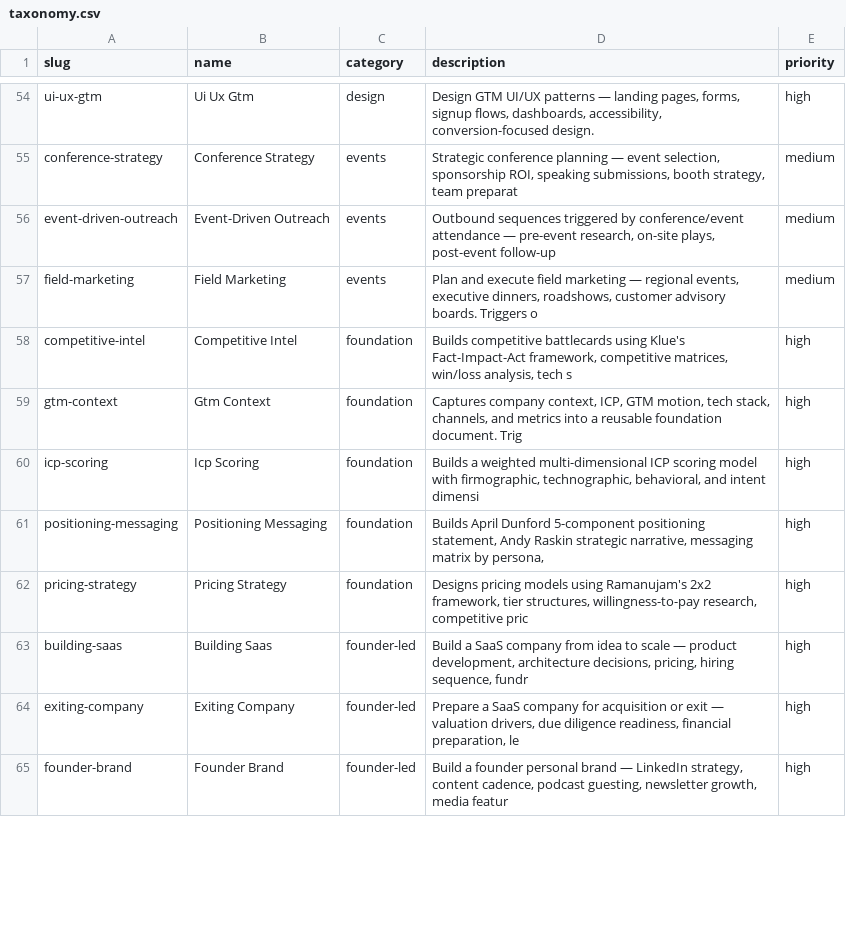
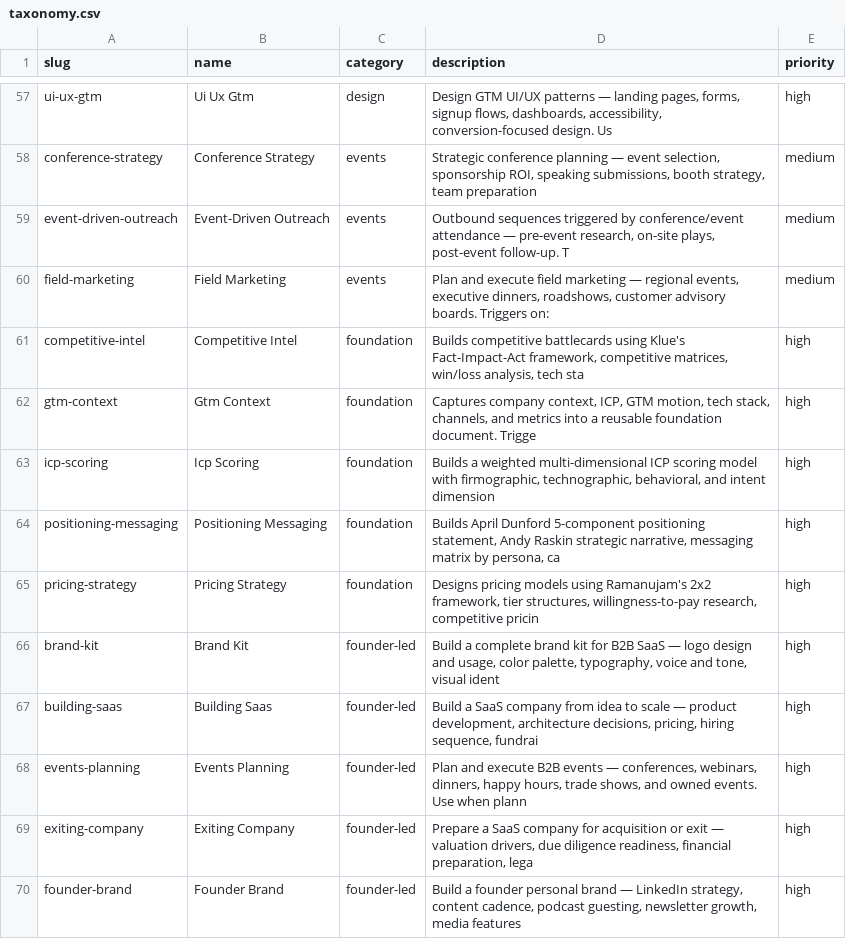
Before and after one commit to LeadMagic/gtm-skills, a CSV file: taxonomy.csv, drawn as a sheet; only a part is shown, gaps mark what is left out; addresses are those after the commit; the diff covers the shown part only; the diff names each change by its address in the sheet, - before the commit and + after, or states it on an @@ line.

Commit message:
v0.3.0: finalize at 141 skills, update all counts/docs
Merged 5 remote skills (attio/hubspot/salesforce setup, brand-kit, events-planning)
Updated README: 136→141, automation 8→11, founder-led 13→15
Updated plugin.json and taxonomy.csv
All 141 skills passing validation: 0 errors, 0 warnings

```diff
--- a/taxonomy.csv
+++ b/taxonomy.csv
-D57 (description): …conversion-focused design.
+D57 (description): …conversion-focused design. Us
-D58 (description): …strategy, team preparat
+D58 (description): …strategy, team preparation
-D59 (description): …plays, post-event follow-up
+D59 (description): …plays, post-event follow-up. T
-D60 (description): …boards. Triggers o
+D60 (description): …boards. Triggers on:
-D61 (description): …analysis, tech s
+D61 (description): …analysis, tech sta
-D62 (description): …foundation document. Trig
+D62 (description): …foundation document. Trigge
-D63 (description): …and intent dimensi
+D63 (description): …and intent dimension
-D64 (description): …by persona,
+D64 (description): …by persona, ca
-D65 (description): …research, competitive pric
+D65 (description): …research, competitive pricin
+row 66: brand-kit | Brand Kit | founder-led | Build a complete brand kit for B2B SaaS — logo design and usage, color palette, typography, voice and tone, visual ident | high
-D67 (description): …hiring sequence, fundr
+D67 (description): …hiring sequence, fundrai
+row 68: events-planning | Events Planning | founder-led | Plan and execute B2B events — conferences, webinars, dinners, happy hours, trade shows, and owned events. Use when plann | high
-D69 (description): …financial preparation, le
+D69 (description): …financial preparation, lega
-D70 (description): …growth, media featur
+D70 (description): …growth, media features
```
Also changed, not shown: 3 added rows and 120 edited cells elsewhere in this file, 2 other files.
